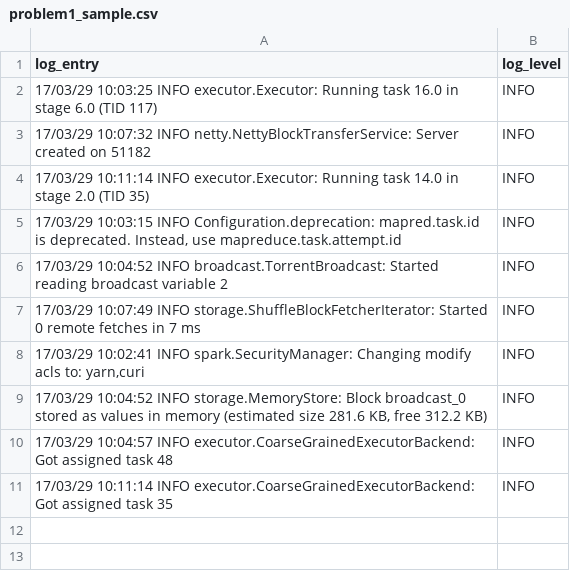
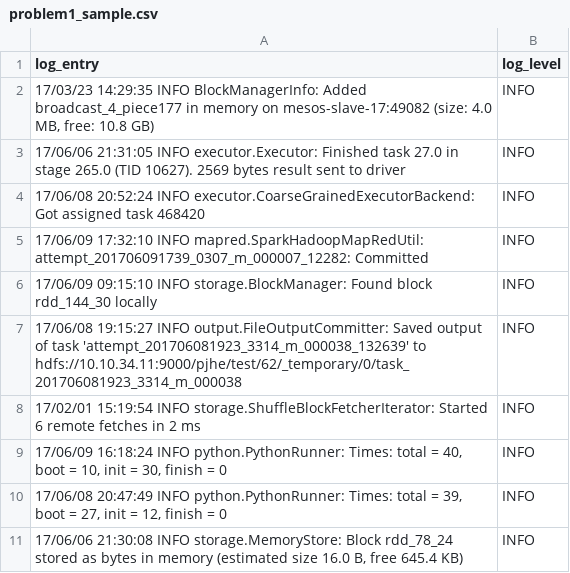
Before and after one commit to gu-dsan6000/fall-2025-a06-fangzhou-wang, a CSV file: data/output/problem1_sample.csv, drawn as a sheet.

Commit message:
Problem1-cluster executed

```diff
--- a/data/output/problem1_sample.csv
+++ b/data/output/problem1_sample.csv
@@ -1,11 +1,11 @@
 log_entry,log_level
-17/03/29 10:03:25 INFO executor.Executor: Running task 16.0 in stage 6.0 (TID 117),INFO
-17/03/29 10:07:32 INFO netty.NettyBlockTransferService: Server created on 51182,INFO
-17/03/29 10:11:14 INFO executor.Executor: Running task 14.0 in stage 2.0 (TID 35),INFO
-"17/03/29 10:03:15 INFO Configuration.deprecation: mapred.task.id is deprecated. Instead, use mapreduce.task.attempt.id",INFO
-17/03/29 10:04:52 INFO broadcast.TorrentBroadcast: Started reading broadcast variable 2,INFO
-17/03/29 10:07:49 INFO storage.ShuffleBlockFetcherIterator: Started 0 remote fetches in 7 ms,INFO
-"17/03/29 10:02:41 INFO spark.SecurityManager: Changing modify acls to: yarn,curi",INFO
-"17/03/29 10:04:52 INFO storage.MemoryStore: Block broadcast_0 stored as values in memory (estimated size 281.6 KB, free 312.2 KB)",INFO
-17/03/29 10:04:57 INFO executor.CoarseGrainedExecutorBackend: Got assigned task 48,INFO
-17/03/29 10:11:14 INFO executor.CoarseGrainedExecutorBackend: Got assigned task 35,INFO
+"17/03/23 14:29:35 INFO BlockManagerInfo: Added broadcast_4_piece177 in memory on mesos-slave-17:49082 (size: 4.0 MB, free: 10.8 GB)",INFO
+17/06/06 21:31:05 INFO executor.Executor: Finished task 27.0 in stage 265.0 (TID 10627). 2569 bytes result sent to driver,INFO
+17/06/08 20:52:24 INFO executor.CoarseGrainedExecutorBackend: Got assigned task 468420,INFO
+17/06/09 17:32:10 INFO mapred.SparkHadoopMapRedUtil: attempt_201706091739_0307_m_000007_12282: Committed,INFO
+17/06/09 09:15:10 INFO storage.BlockManager: Found block rdd_144_30 locally,INFO
+17/06/08 19:15:27 INFO output.FileOutputCommitter: Saved output of task 'attempt_201706081923_3314_m_000038_132639' to hdfs://10.10.34.11:9000/pjhe/test/62/_temporary/0/task_201706081923_3314_m_000038,INFO
+17/02/01 15:19:54 INFO storage.ShuffleBlockFetcherIterator: Started 6 remote fetches in 2 ms,INFO
+"17/06/09 16:18:24 INFO python.PythonRunner: Times: total = 40, boot = 10, init = 30, finish = 0",INFO
+"17/06/08 20:47:49 INFO python.PythonRunner: Times: total = 39, boot = 27, init = 12, finish = 0",INFO
+"17/06/06 21:30:08 INFO storage.MemoryStore: Block rdd_78_24 stored as bytes in memory (estimated size 16.0 B, free 645.4 KB)",INFO
```
Also changed, not shown: 2 other files.
